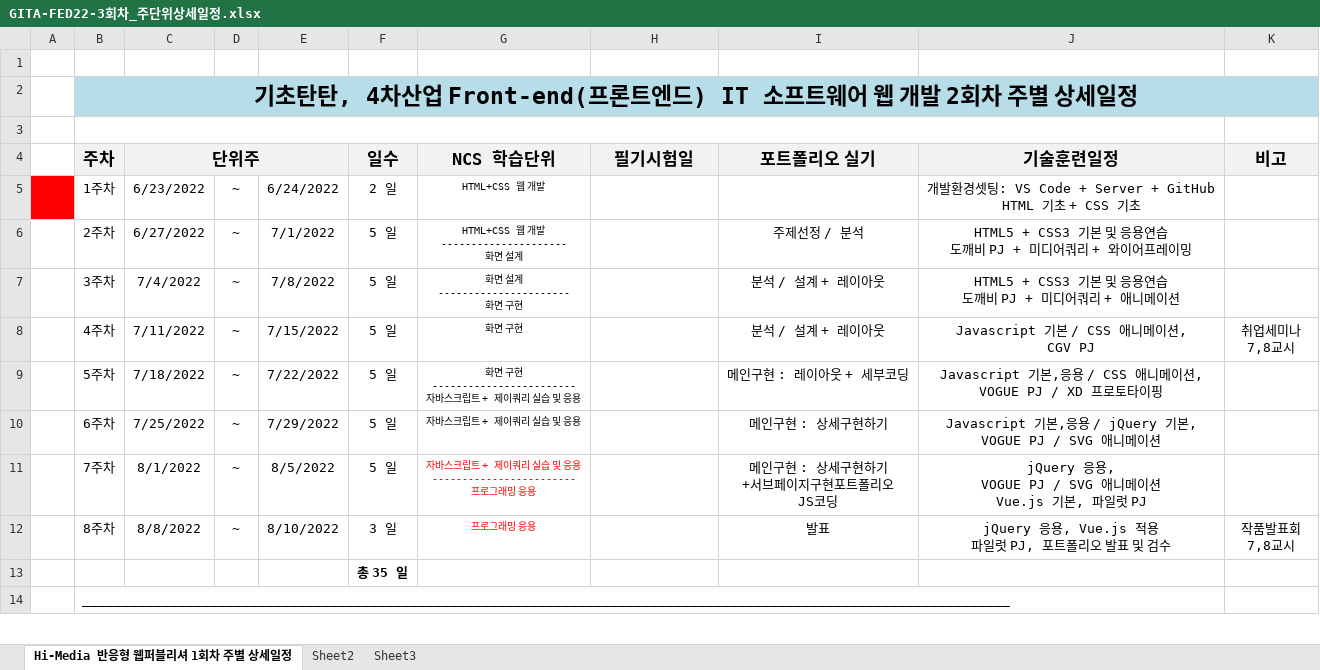
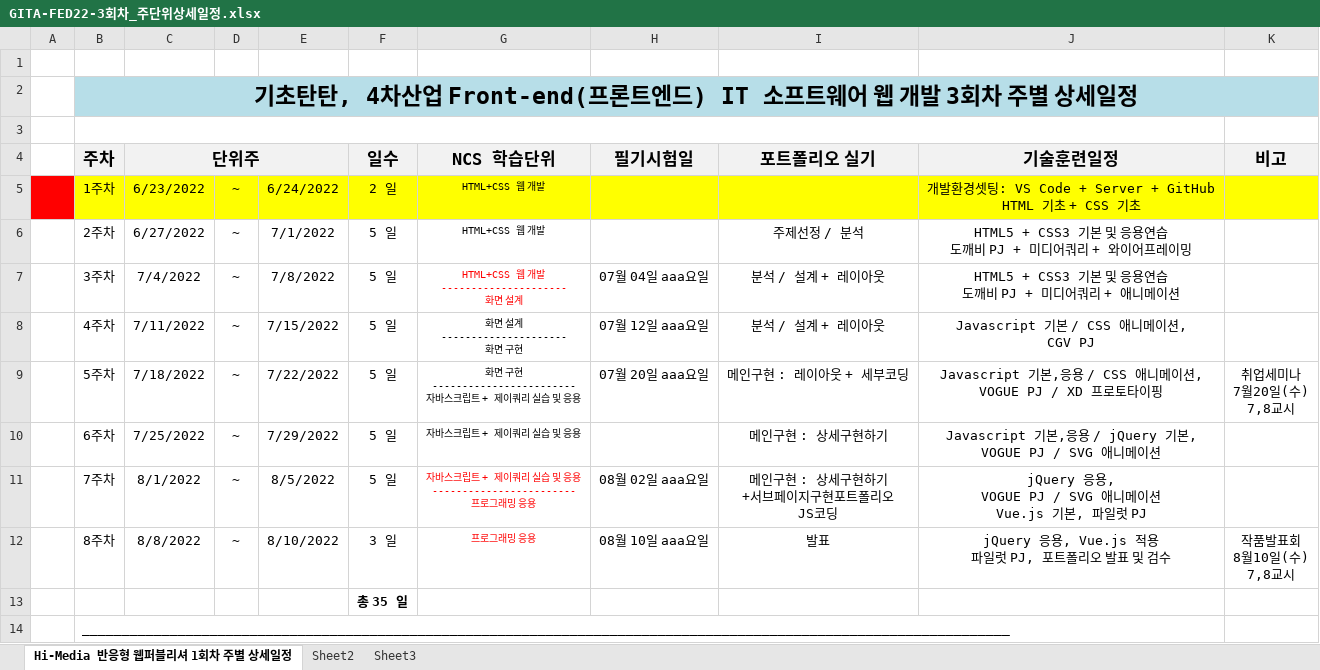
Before and after one commit to tombap8/TOMCO4, an Excel workbook: 000.커리큐럼/주단위상세일정엑셀/GITA-FED22-3회차_주단위상세일정.xlsx, sheet Hi-Media 반응형 웹퍼블리셔 1회차 주별 상세일정, drawn as a sheet; only a part is shown; values as stored, in another font and other column widths than the file's, no borders; ↵ is a line break in a cell; the diff names each change by its address in the sheet, - before the commit and + after, or states it on an @@ line.

```diff
--- a/000.커리큐럼/주단위상세일정엑셀/GITA-FED22-3회차_주단위상세일정.xlsx (sheet Hi-Media 반응형 웹퍼블리셔 1회차 주별 상세일정)
+++ b/000.커리큐럼/주단위상세일정엑셀/GITA-FED22-3회차_주단위상세일정.xlsx (sheet Hi-Media 반응형 웹퍼블리셔 1회차 주별 상세일정)
-B2 (주차): …개발 2회차 주…
+B2 (주차): …개발 3회차 주…
-B5:K5 fill: none
+B5:K5 fill: #FFFF00
-G6 (NCS 학습단위): HTML+CSS 웹 개발 ↵ --------------------- ↵ 화면 설계
+G6 (NCS 학습단위): HTML+CSS 웹 개발
-G7 (NCS 학습단위): 화면 설계 ↵ ---------------------- ↵ 화면 구현
+G7 (NCS 학습단위): HTML+CSS 웹 개발 ↵ --------------------- ↵ 화면 설계
-G7 text colour: black
+G7 text colour: #FF0000
-H7 (필기시험일): (empty)
+H7 (필기시험일): 07월 04일 aaa요일
-G8 (NCS 학습단위): 화면 구현
+G8 (NCS 학습단위): 화면 설계 ↵ --------------------- ↵ 화면 구현
-H8 (필기시험일): (empty)
+H8 (필기시험일): 07월 12일 aaa요일
-K8 (비고): 취업세미나 ↵ 7,8교시
+K8 (비고): (empty)
-H9 (필기시험일): (empty)
+H9 (필기시험일): 07월 20일 aaa요일
-K9 (비고): (empty)
+K9 (비고): 취업세미나 ↵ 7월20일(수) ↵ 7,8교시
-H11 (필기시험일): (empty)
+H11 (필기시험일): 08월 02일 aaa요일
-H12 (필기시험일): (empty)
+H12 (필기시험일): 08월 10일 aaa요일
-K12 (비고): 작품발표회 ↵ 7,8교시
+K12 (비고): 작품발표회 ↵ 8월10일(수) ↵ 7,8교시
```
Also changed, not shown: 000.커리큐럼/주단위상세일정엑셀/실시시험일정.xlsx, 2 other files.
